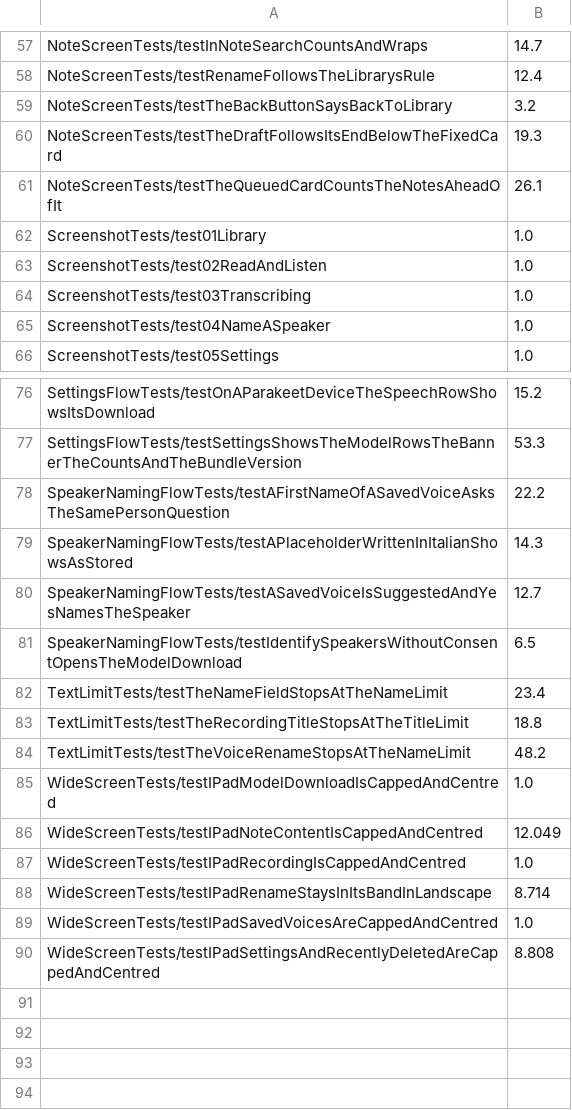
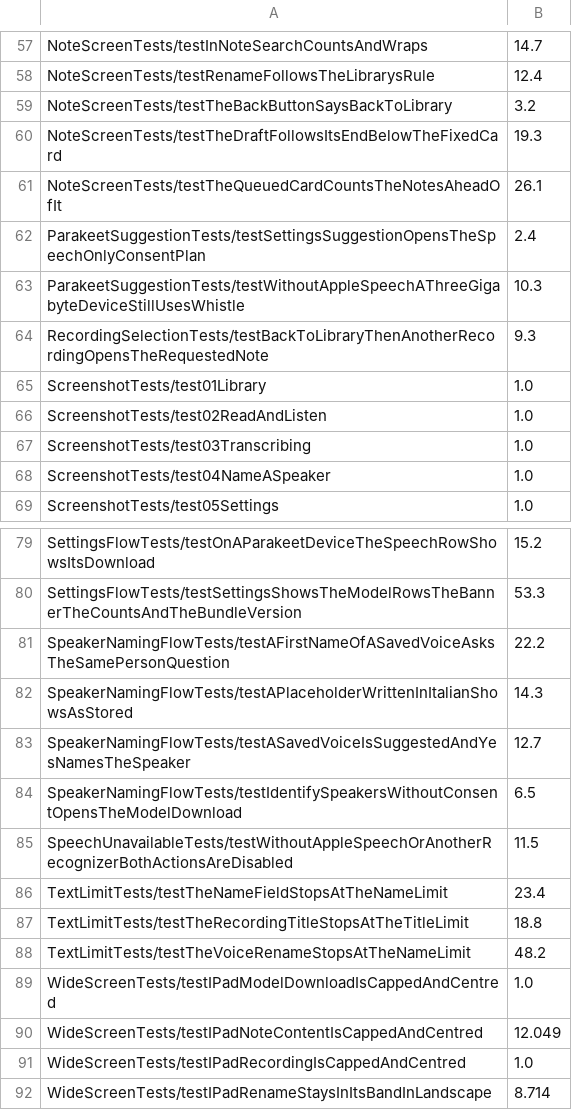
Before and after one commit to codemyriad/cassini-ios, a TSV file: scripts/ui-test-durations.tsv, drawn as a sheet; only a part is shown, gaps mark what is left out; the shorter side is filled out with more unchanged rows; the diff names each change by its address in the sheet, - before the commit and + after, or states it on an @@ line.

Commit message:
Trim the iOS 18 smoke list to measured times within five and a half minutes
The Parakeet parts test repeats what the consent test checks on iOS 18.
The four listed tests without a committed time get the measured ones.

```diff
--- a/scripts/ui-test-durations.tsv
+++ b/scripts/ui-test-durations.tsv
+row 62: ParakeetSuggestionTests/testSettingsSuggestionOpensTheSpeechOnlyConsentPlan | 2.4
+row 63: ParakeetSuggestionTests/testWithoutAppleSpeechAThreeGigabyteDeviceStillUsesWhistle | 10.3
+row 64: RecordingSelectionTests/testBackToLibraryThenAnotherRecordingOpensTheRequestedNote | 9.3
+row 85: SpeechUnavailableTests/testWithoutAppleSpeechOrAnotherRecognizerBothActionsAreDisabled | 11.5
```
Also changed, not shown: 2 other files.
